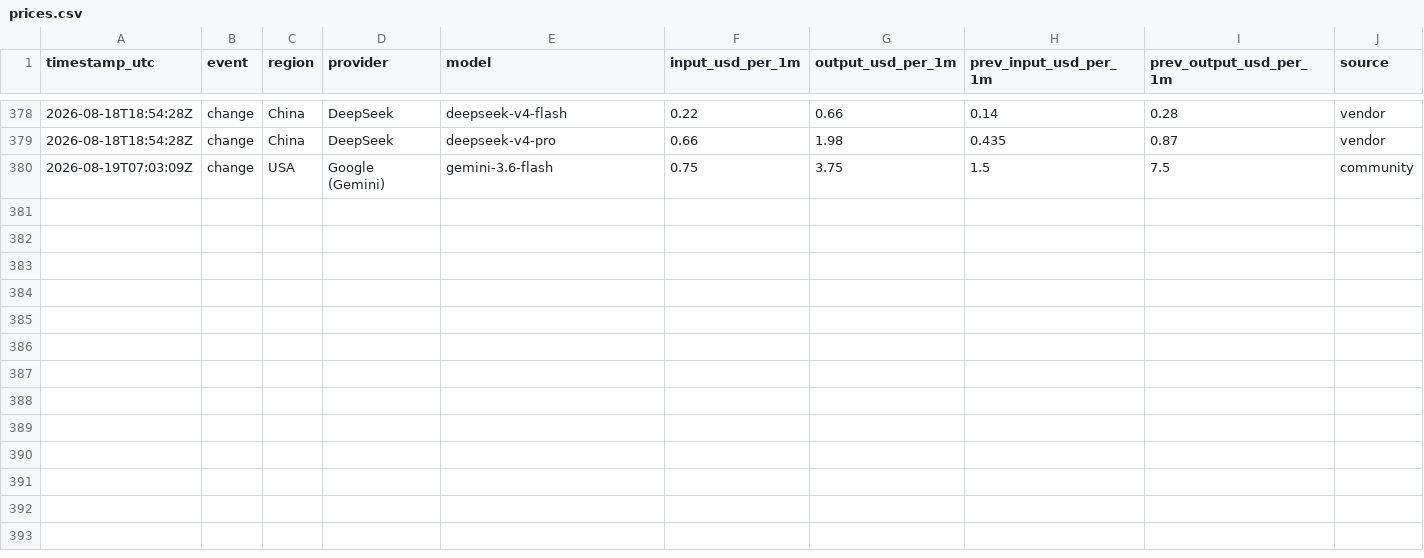
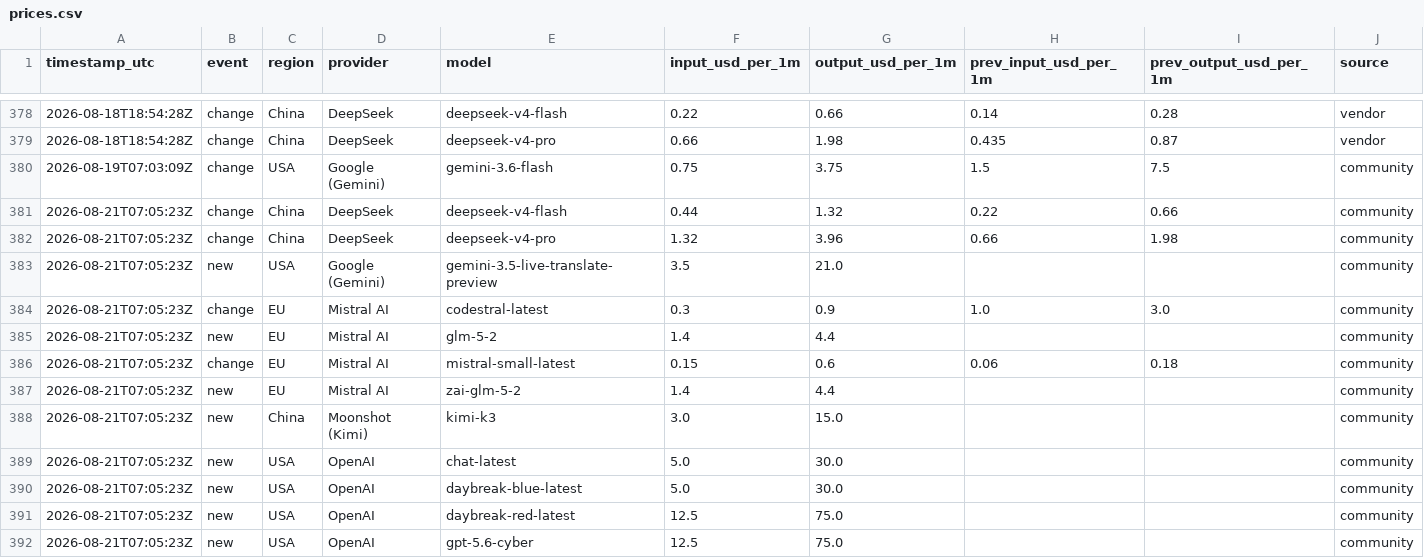
Before and after one commit to Filip-Vitek/ai-prices-monitor, a CSV file: data/prices.csv, drawn as a sheet; only a part is shown, gaps mark what is left out.

```diff
--- a/data/prices.csv
+++ b/data/prices.csv
@@ -380 +380,13 @@ timestamp_utc,event,region,provider,model,input_usd_per_1m,output_usd_per_1m,pre
 2026-08-19T07:03:09Z,change,USA,Google (Gemini),gemini-3.6-flash,0.75,3.75,1.5,7.5,community
+2026-08-21T07:05:23Z,change,China,DeepSeek,deepseek-v4-flash,0.44,1.32,0.22,0.66,community
+2026-08-21T07:05:23Z,change,China,DeepSeek,deepseek-v4-pro,1.32,3.96,0.66,1.98,community
+2026-08-21T07:05:23Z,new,USA,Google (Gemini),gemini-3.5-live-translate-preview,3.5,21.0,,,community
+2026-08-21T07:05:23Z,change,EU,Mistral AI,codestral-latest,0.3,0.9,1.0,3.0,community
+2026-08-21T07:05:23Z,new,EU,Mistral AI,glm-5-2,1.4,4.4,,,community
+2026-08-21T07:05:23Z,change,EU,Mistral AI,mistral-small-latest,0.15,0.6,0.06,0.18,community
+2026-08-21T07:05:23Z,new,EU,Mistral AI,zai-glm-5-2,1.4,4.4,,,community
+2026-08-21T07:05:23Z,new,China,Moonshot (Kimi),kimi-k3,3.0,15.0,,,community
+2026-08-21T07:05:23Z,new,USA,OpenAI,chat-latest,5.0,30.0,,,community
+2026-08-21T07:05:23Z,new,USA,OpenAI,daybreak-blue-latest,5.0,30.0,,,community
+2026-08-21T07:05:23Z,new,USA,OpenAI,daybreak-red-latest,12.5,75.0,,,community
+2026-08-21T07:05:23Z,new,USA,OpenAI,gpt-5.6-cyber,12.5,75.0,,,community
```
Also changed, not shown: 1 other file.
